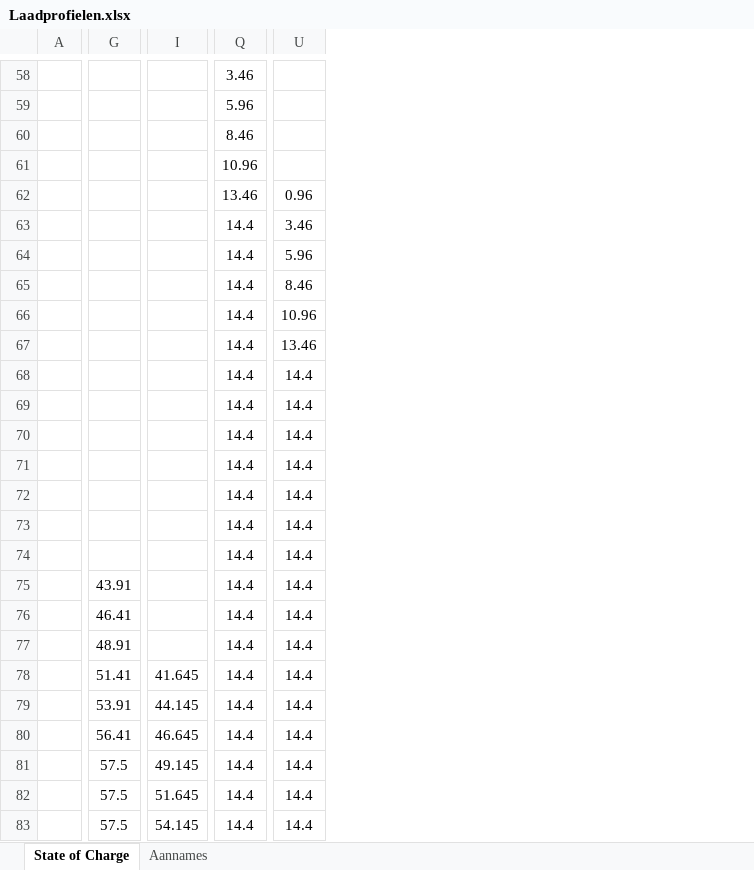
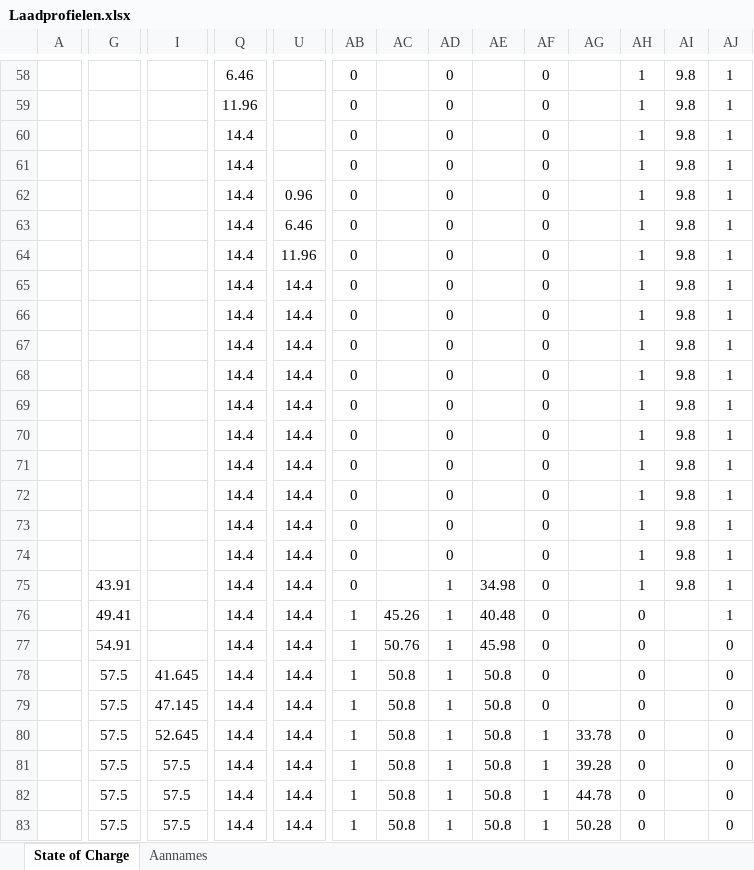
Before and after one commit to corecv/ECOOB_EV, an Excel workbook: Laadprofielen.xlsx, sheet State of Charge, drawn as a sheet; only a part is shown, gaps mark what is left out; values as stored, in another font and other column widths than the file's, no borders; charts and pictures not drawn; the diff covers the shown part only; the diff names each change by its address in the sheet, - before the commit and + after, or states it on an @@ line.

```diff
--- a/Laadprofielen.xlsx (sheet State of Charge)
+++ b/Laadprofielen.xlsx (sheet State of Charge)
+column AB, rows 58-83: 0 | 0 | 0 | 0 | 0 | 0 | 0 | 0 | 0 | 0 | 0 | 0 | 0 | 0 | 0 | 0 | 0 | 0 | 1 | 1 | 1 | 1 | 1 | 1 | 1 | 1
+column AC, rows 76-83: 45.26 | 50.76 | 50.8 | 50.8 | 50.8 | 50.8 | 50.8 | 50.8
+column AD, rows 58-83: 0 | 0 | 0 | 0 | 0 | 0 | 0 | 0 | 0 | 0 | 0 | 0 | 0 | 0 | 0 | 0 | 0 | 1 | 1 | 1 | 1 | 1 | 1 | 1 | 1 | 1
+column AE, rows 75-83: 34.98 | 40.48 | 45.98 | 50.8 | 50.8 | 50.8 | 50.8 | 50.8 | 50.8
+column AF, rows 58-83: 0 | 0 | 0 | 0 | 0 | 0 | 0 | 0 | 0 | 0 | 0 | 0 | 0 | 0 | 0 | 0 | 0 | 0 | 0 | 0 | 0 | 0 | 1 | 1 | 1 | 1
+column AG, rows 80-83: 33.78 | 39.28 | 44.78 | 50.28
+column AH, rows 58-83: 1 | 1 | 1 | 1 | 1 | 1 | 1 | 1 | 1 | 1 | 1 | 1 | 1 | 1 | 1 | 1 | 1 | 1 | 0 | 0 | 0 | 0 | 0 | 0 | 0 | 0
+column AI, rows 58-75: all 9.8
+column AJ, rows 58-83: 1 | 1 | 1 | 1 | 1 | 1 | 1 | 1 | 1 | 1 | 1 | 1 | 1 | 1 | 1 | 1 | 1 | 1 | 1 | 0 | 0 | 0 | 0 | 0 | 0 | 0
-Q58: 3.46
+Q58: 6.46
-Q59: 5.96
+Q59: 11.96
-Q60: 8.46
+Q60: 14.4
-Q61: 10.96
+Q61: 14.4
-Q62: 13.46
+Q62: 14.4
-U63: 3.46
+U63: 6.46
-U64: 5.96
+U64: 11.96
-U65: 8.46
+U65: 14.4
-U66: 10.96
+U66: 14.4
-U67: 13.46
+U67: 14.4
-G76: 46.41
+G76: 49.41
-G77: 48.91
+G77: 54.91
-G78: 51.41
+G78: 57.5
-G79: 53.91
+G79: 57.5
-I79: 44.145
+I79: 47.145
-G80: 56.41
+G80: 57.5
-I80: 46.645
+I80: 52.645
-I81: 49.145
+I81: 57.5
-I82: 51.645
+I82: 57.5
-I83: 54.145
+I83: 57.5
```
Also changed, not shown: 9 added columns, 260 edited cells and cell formats elsewhere in this sheet, sheet Aannames, formulas that keep their value, charts or pictures, 3 other files.
